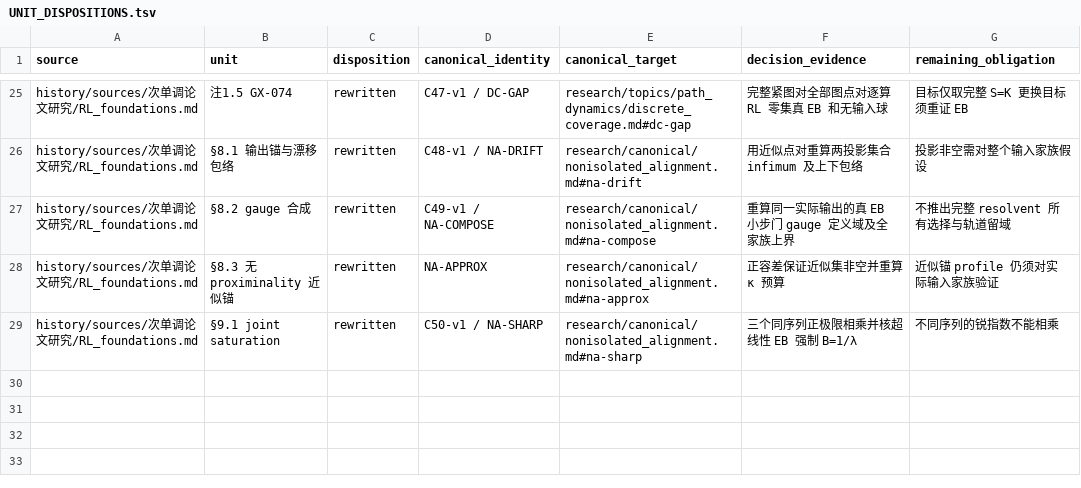
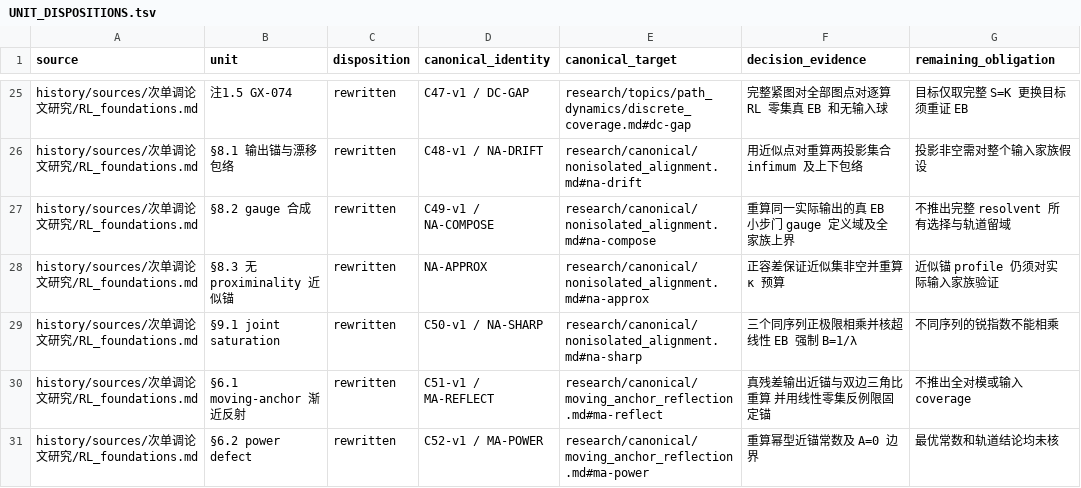
Before and after one commit to SOMEBODYJUN/ppa, a TSV file: research/audit/UNIT_DISPOSITIONS.tsv, drawn as a sheet; only a part is shown, gaps mark what is left out.

Commit message:
Rebuild moving-anchor reflection and fixed-anchor obstruction

```diff
--- a/research/audit/UNIT_DISPOSITIONS.tsv
+++ b/research/audit/UNIT_DISPOSITIONS.tsv
@@ -29 +29,3 @@ history/sources/次单调论文研究/RL_foundations.md	§8.3 无 proximinality
 history/sources/次单调论文研究/RL_foundations.md	§9.1 joint saturation	rewritten	C50-v1 / NA-SHARP	research/canonical/nonisolated_alignment.md#na-sharp	三个同序列正极限相乘并核超线性 EB 强制 B=1/λ	不同序列的锐指数不能相乘
+history/sources/次单调论文研究/RL_foundations.md	§6.1 moving-anchor 渐近反射	rewritten	C51-v1 / MA-REFLECT	research/canonical/moving_anchor_reflection.md#ma-reflect	真残差输出近锚与双边三角比重算 并用线性零集反例限固定锚	不推出全对模或输入 coverage
+history/sources/次单调论文研究/RL_foundations.md	§6.2 power defect	rewritten	C52-v1 / MA-POWER	research/canonical/moving_anchor_reflection.md#ma-power	重算幂型近锚常数及 A=0 边界	最优常数和轨道结论均未核
```
Also changed, not shown: 10 other files.
